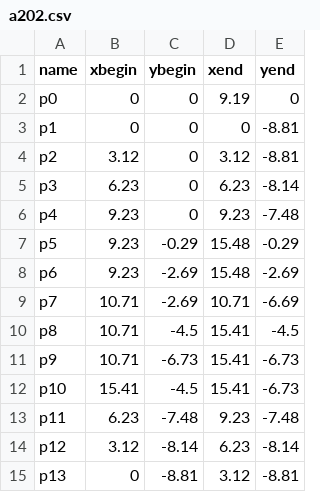
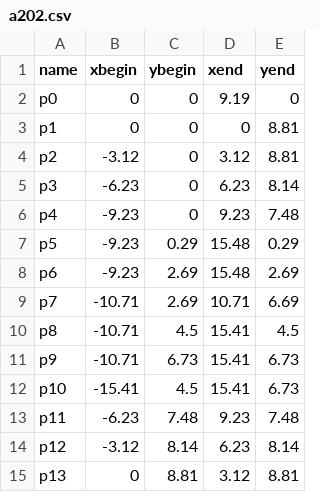
Before and after one commit to arailly/tama-web, a CSV file: data/passages/a202.csv, drawn as a sheet.

Commit message:
:+1: update data

```diff
--- a/data/passages/a202.csv
+++ b/data/passages/a202.csv
@@ -2,14 +2,14 @@ name,xbegin,ybegin,xend,yend
 p0,0,0,9.19,0
-p1,0,0,0,-8.81
-p2,3.12,0,3.12,-8.81
-p3,6.23,0,6.23,-8.14
-p4,9.23,0,9.23,-7.48
-p5,9.23,-0.29,15.48,-0.29
-p6,9.23,-2.69,15.48,-2.69
-p7,10.71,-2.69,10.71,-6.69
-p8,10.71,-4.5,15.41,-4.5
-p9,10.71,-6.73,15.41,-6.73
-p10,15.41,-4.5,15.41,-6.73
-p11,6.23,-7.48,9.23,-7.48
-p12,3.12,-8.14,6.23,-8.14
-p13,0,-8.81,3.12,-8.81
+p1,0,0,0,8.81
+p2,-3.12,0,3.12,8.81
+p3,-6.23,0,6.23,8.14
+p4,-9.23,0,9.23,7.48
+p5,-9.23,0.29,15.48,0.29
+p6,-9.23,2.69,15.48,2.69
+p7,-10.71,2.69,10.71,6.69
+p8,-10.71,4.5,15.41,4.5
+p9,-10.71,6.73,15.41,6.73
+p10,-15.41,4.5,15.41,6.73
+p11,-6.23,7.48,9.23,7.48
+p12,-3.12,8.14,6.23,8.14
+p13,0,8.81,3.12,8.81
```
